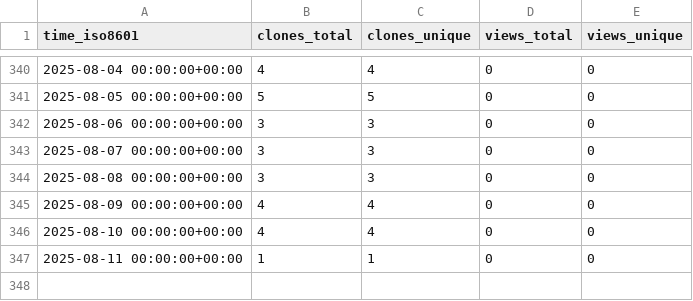
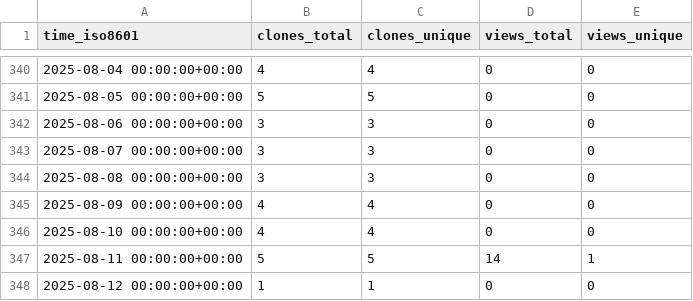
Before and after one commit to grp-bork/samestr_flow, a CSV file: grp-bork/samestr_flow/ghrs-data/views_clones_aggregate.csv, drawn as a sheet; only a part is shown, gaps mark what is left out.

```diff
--- a/grp-bork/samestr_flow/ghrs-data/views_clones_aggregate.csv
+++ b/grp-bork/samestr_flow/ghrs-data/views_clones_aggregate.csv
@@ -346,2 +346,3 @@ time_iso8601,clones_total,clones_unique,views_total,views_unique
 2025-08-10 00:00:00+00:00,4,4,0,0
-2025-08-11 00:00:00+00:00,1,1,0,0
+2025-08-11 00:00:00+00:00,5,5,14,1
+2025-08-12 00:00:00+00:00,1,1,0,0
```
Also changed, not shown: 1 other file.
